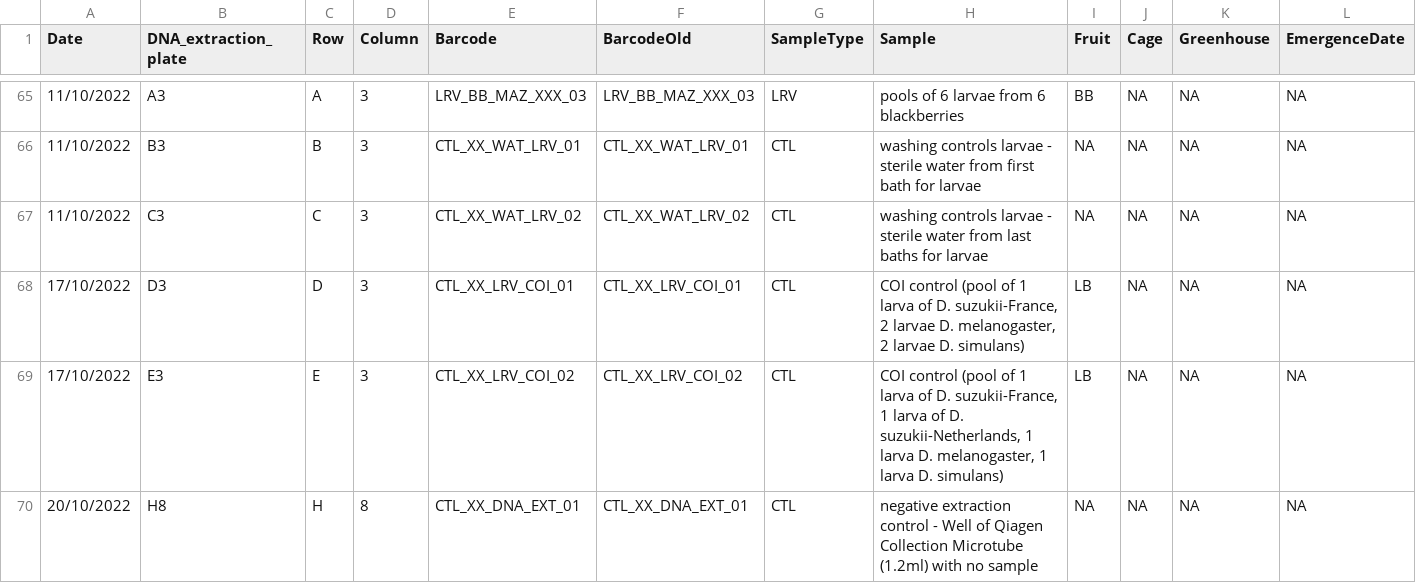
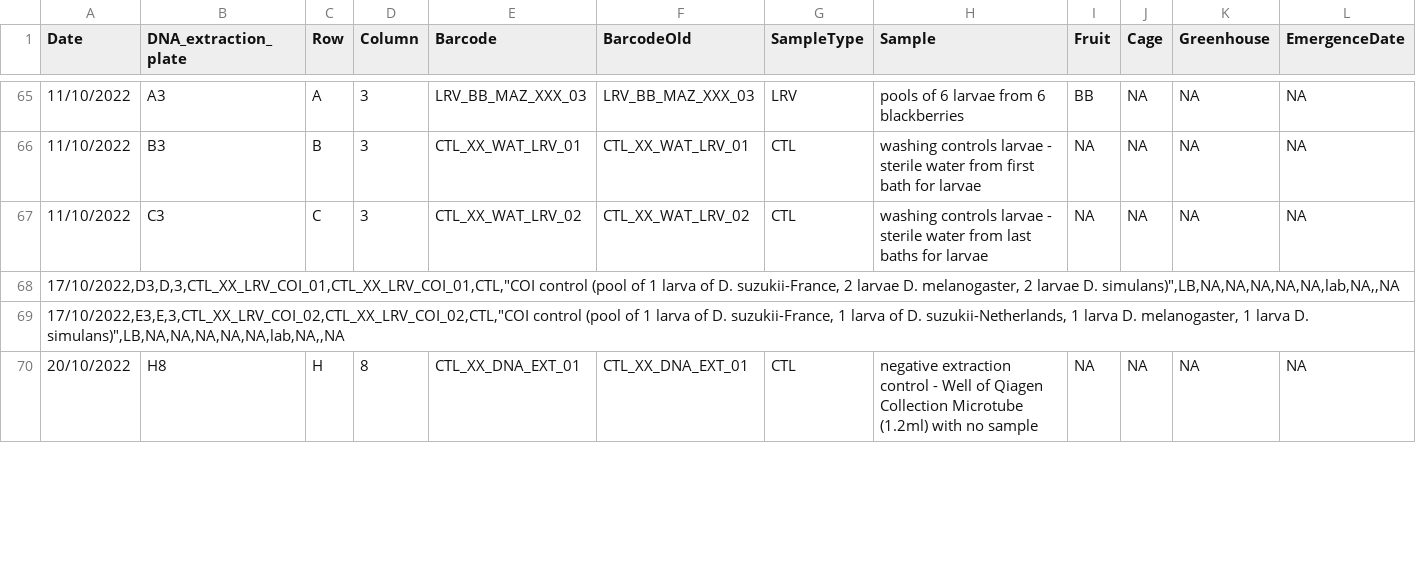
Before and after one commit to Chloe-Perrais/Microbiota, a CSV file: data/raw_data/Sample_ISS.xlsx - Metadata.csv, drawn as a sheet; only a part is shown, gaps mark what is left out; removed rows and columns are numbered as before the commit, all else as after; rows hold the shown columns only; the diff covers the shown part only; the diff names each change by its address in the sheet, - before the commit and + after, or states it on an @@ line.

Commit message:
:duck: trim data

```diff
--- a/data/raw_data/Sample_ISS.xlsx - Metadata.csv
+++ b/data/raw_data/Sample_ISS.xlsx - Metadata.csv
-row 68: 17/10/2022 | D3 | D | 3 | CTL_XX_LRV_COI_01 | CTL_XX_LRV_COI_01 | CTL | COI control (pool of 1 larva of D. suzukii-France, 2 larvae D. melanogaster, 2 larvae D. simulans) | LB | NA | NA | NA
-row 69: 17/10/2022 | E3 | E | 3 | CTL_XX_LRV_COI_02 | CTL_XX_LRV_COI_02 | CTL | COI control (pool of 1 larva of D. suzukii-France, 1 larva of D. suzukii-Netherlands, 1 larva D. melanogaster, 1 larva D. simulans) | LB | NA | NA | NA
+row 68: 17/10/2022,D3,D,3,CTL_XX_LRV_COI_01,CTL_XX_LRV_COI_01,CTL,"COI control (pool of 1 larva of D. suzukii-France, 2 larvae D. melanogaster, 2 larvae D. simulans)",LB,NA,NA,NA,NA,NA,lab,NA,,NA
+row 69: 17/10/2022,E3,E,3,CTL_XX_LRV_COI_02,CTL_XX_LRV_COI_02,CTL,"COI control (pool of 1 larva of D. suzukii-France, 1 larva of D. suzukii-Netherlands, 1 larva D. melanogaster, 1 larva D. simulans)",LB,NA,NA,NA,NA,NA,lab,NA,,NA
```
Also changed, not shown: 6 added rows and 8 removed rows elsewhere in this file.
